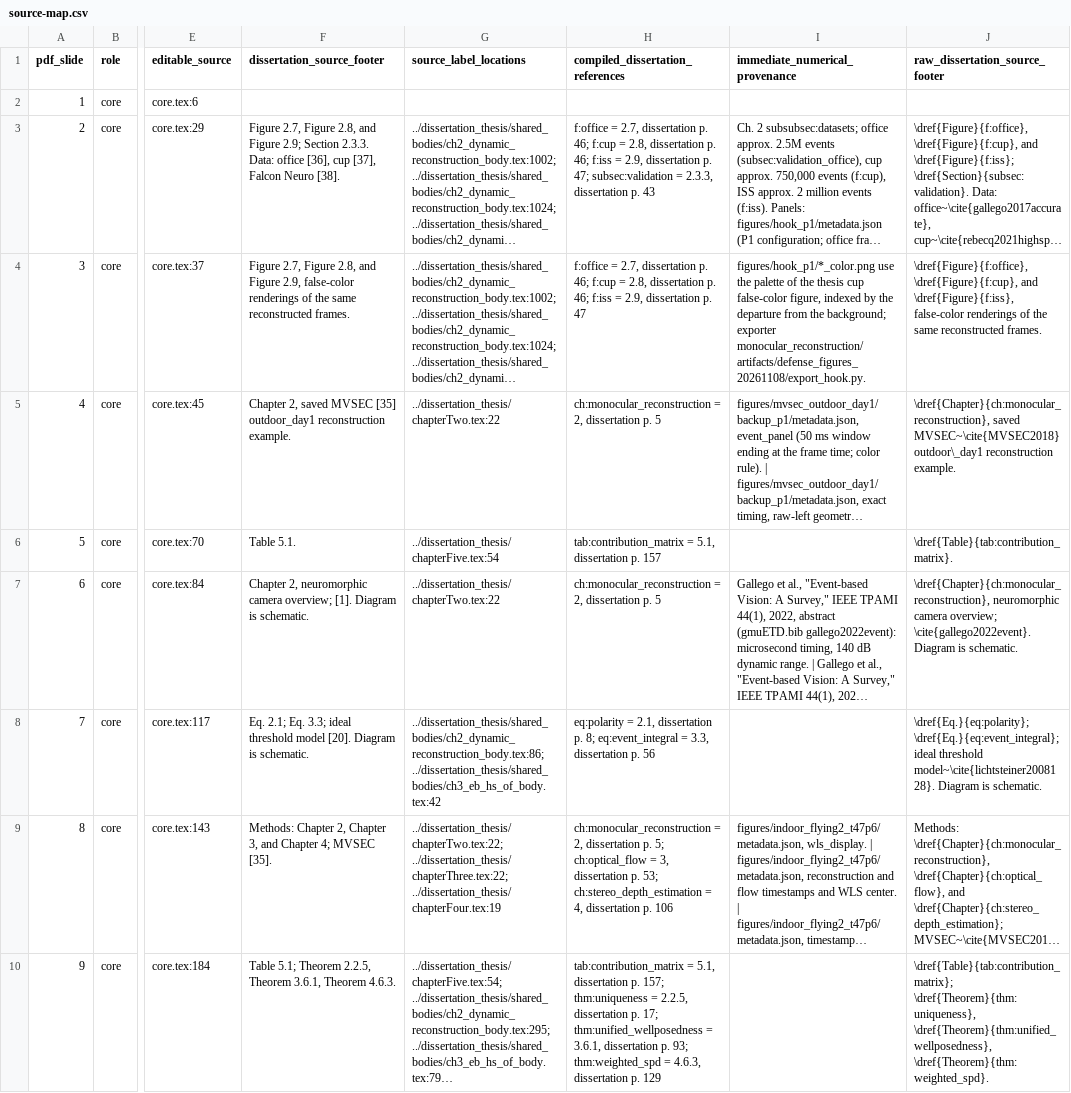
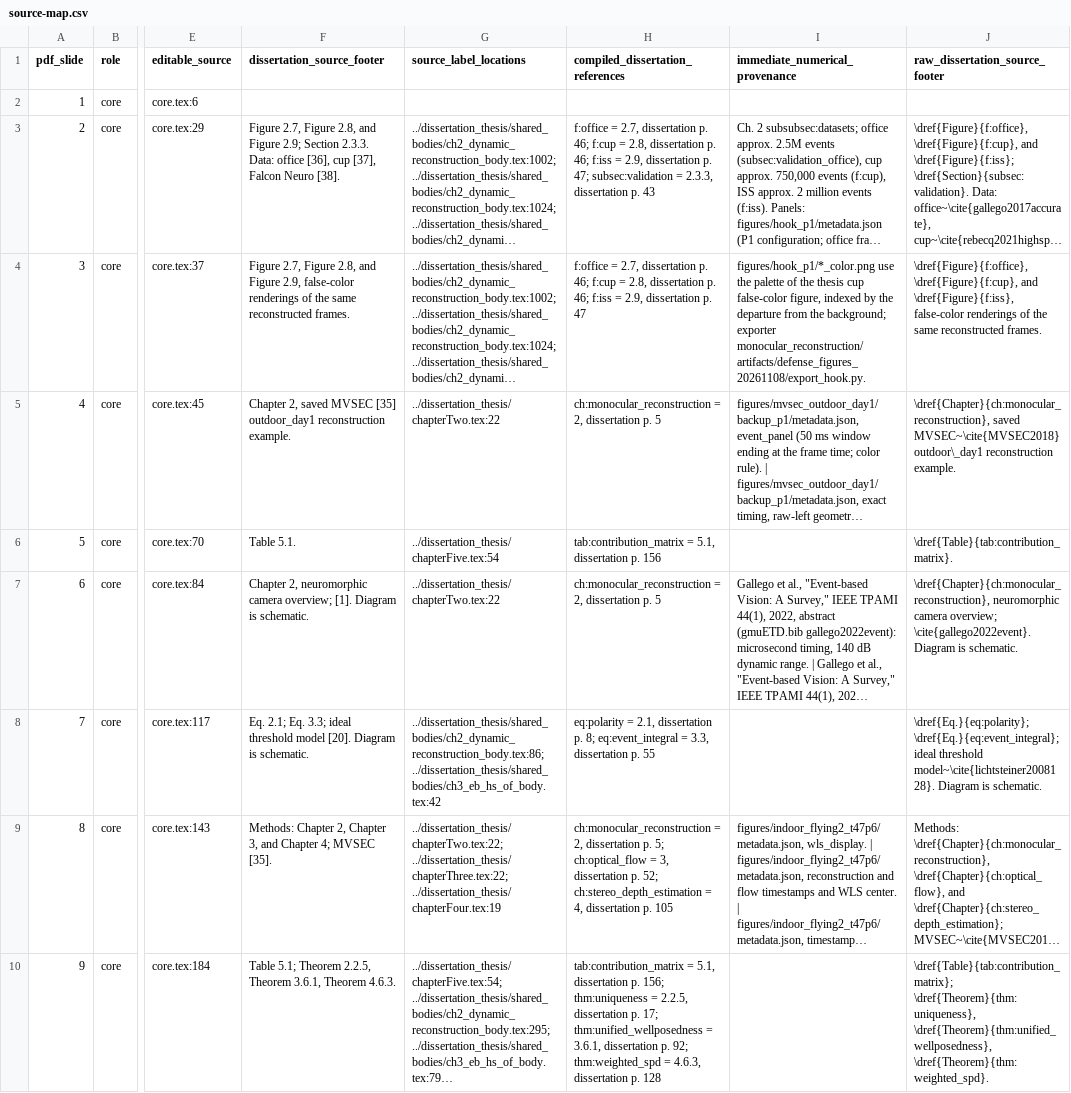
Before and after one commit to 8248902/dissertation_defense, a CSV file: source-map.csv, drawn as a sheet; only a part is shown, gaps mark what is left out; long unchanged cells end in …; the diff covers the shown part only; the diff names each change by its address in the sheet, - before the commit and + after, or states it on an @@ line.

```diff
--- a/source-map.csv
+++ b/source-map.csv
-H6 (compiled_dissertation_references): …dissertation p. 157
+H6 (compiled_dissertation_references): …dissertation p. 156
-H8 (compiled_dissertation_references): …dissertation p. 56
+H8 (compiled_dissertation_references): …dissertation p. 55
-H9 (compiled_dissertation_references): …dissertation p. 53; ch:stereo_depth_estimation = 4, dissertation p. 106
+H9 (compiled_dissertation_references): …dissertation p. 52; ch:stereo_depth_estimation = 4, dissertation p. 105
-H10 (compiled_dissertation_references): …dissertation p. 157; thm:uniqueness = 2.2.5, dissertation p. 17; thm:unified_wellposedness = 3.6.1, dissertation p. 93; thm:weighted_spd = 4.6.3, dissertation p. 129
+H10 (compiled_dissertation_references): …dissertation p. 156; thm:uniqueness = 2.2.5, dissertation p. 17; thm:unified_wellposedness = 3.6.1, dissertation p. 92; thm:weighted_spd = 4.6.3, dissertation p. 128
```
Also changed, not shown: 121 edited cells elsewhere in this file, anki/defense-oral.tsv, 15 other files.
